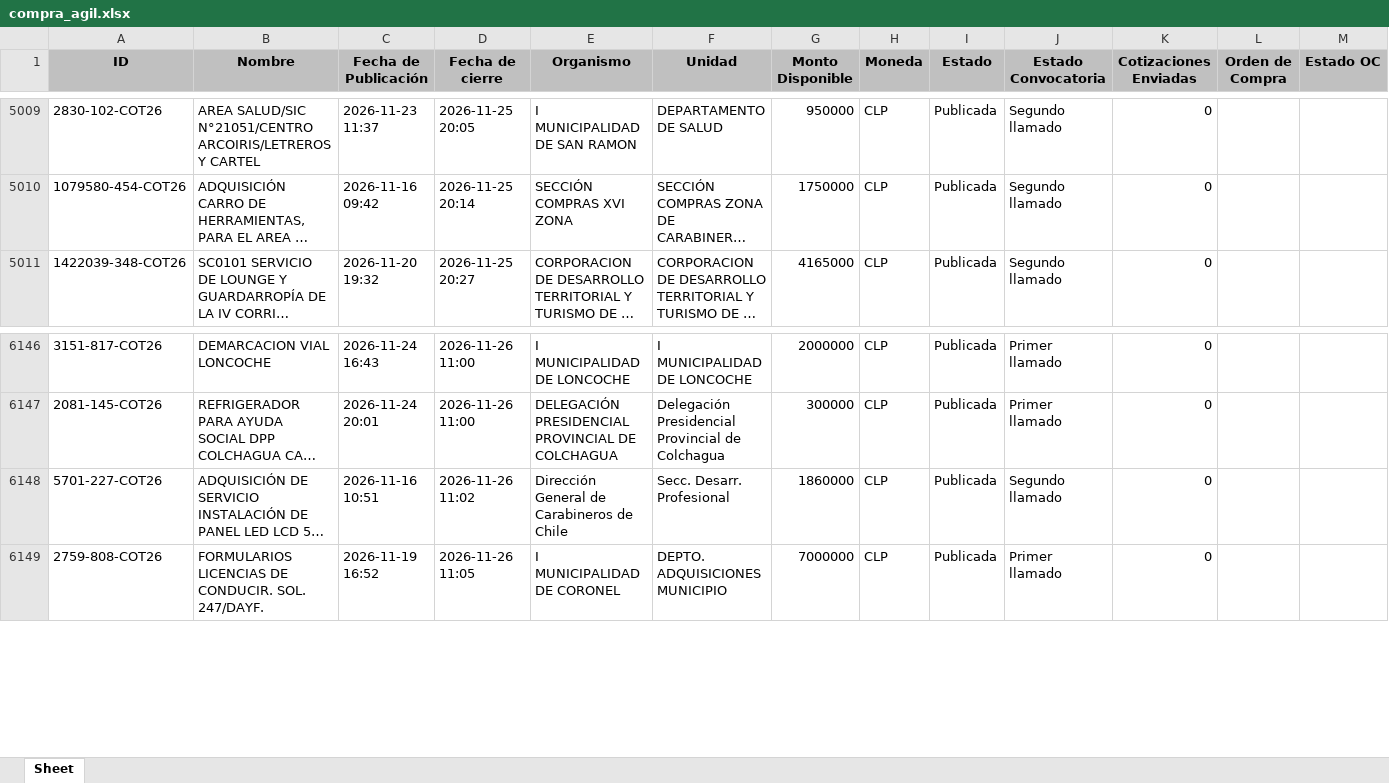
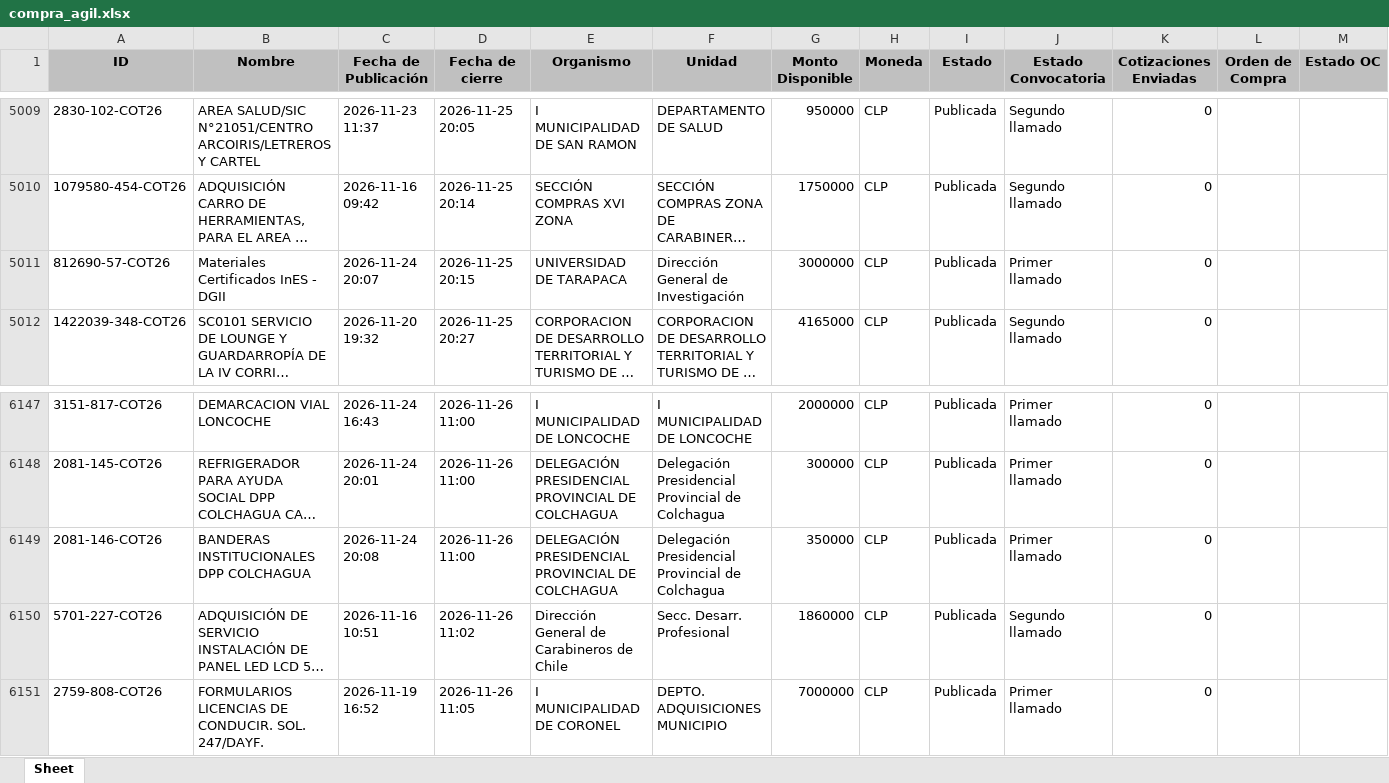
Before and after one commit to solucionesjyyX/mercado-publico-XYZ, an Excel workbook: compra_agil.xlsx, sheet Sheet, drawn as a sheet; only a part is shown, gaps mark what is left out; long unchanged cells end in …; values as stored, in another font and other column widths than the file's, no borders; the diff names each change by its address in the sheet, - before the commit and + after, or states it on an @@ line.

```diff
--- a/compra_agil.xlsx (sheet Sheet)
+++ b/compra_agil.xlsx (sheet Sheet)
+row 5011: 812690-57-COT26 | Materiales Certificados InES - DGII | 2026-11-24 20:07 | 2026-11-25 20:15 | UNIVERSIDAD DE TARAPACA | Dirección General de Investigación | 3000000 | CLP | Publicada | Primer llamado | 0
+row 6149: 2081-146-COT26 | BANDERAS INSTITUCIONALES DPP COLCHAGUA | 2026-11-24 20:08 | 2026-11-26 11:00 | DELEGACIÓN PRESIDENCIAL PROVINCIAL DE COLCHAGUA | Delegación Presidencial Provincial de Colchagua | 350000 | CLP | Publicada | Primer llamado | 0
```
